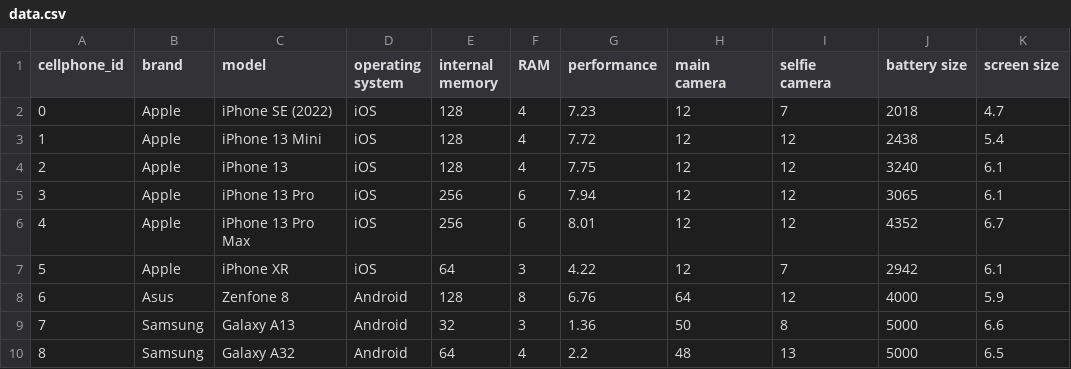
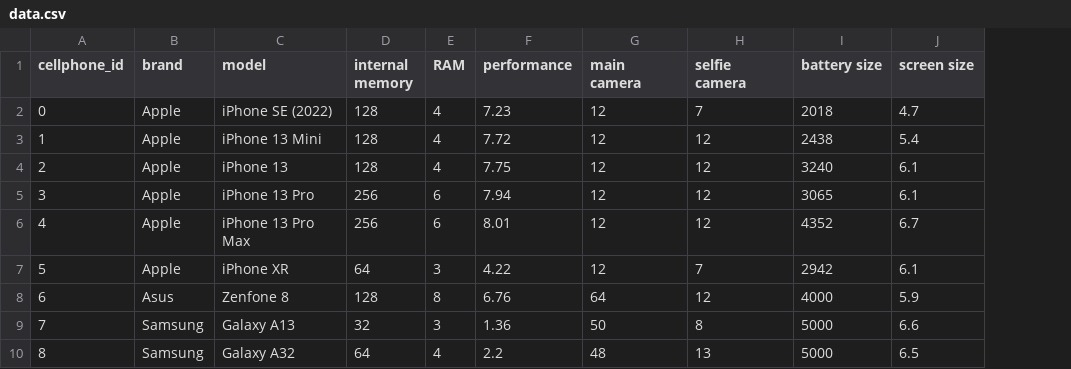
Before and after one commit to stanleyshen2003/Database-Final-project, a CSV file: data.csv, drawn as a sheet; only a part is shown; the diff names each change by its address in the sheet, - before the commit and + after, or states it on an @@ line.

Commit message:
'1'

```diff
--- a/data.csv
+++ b/data.csv
-column D (operating system), rows 2-10: iOS | iOS | iOS | iOS | iOS | iOS | Android | Android | Android
```
